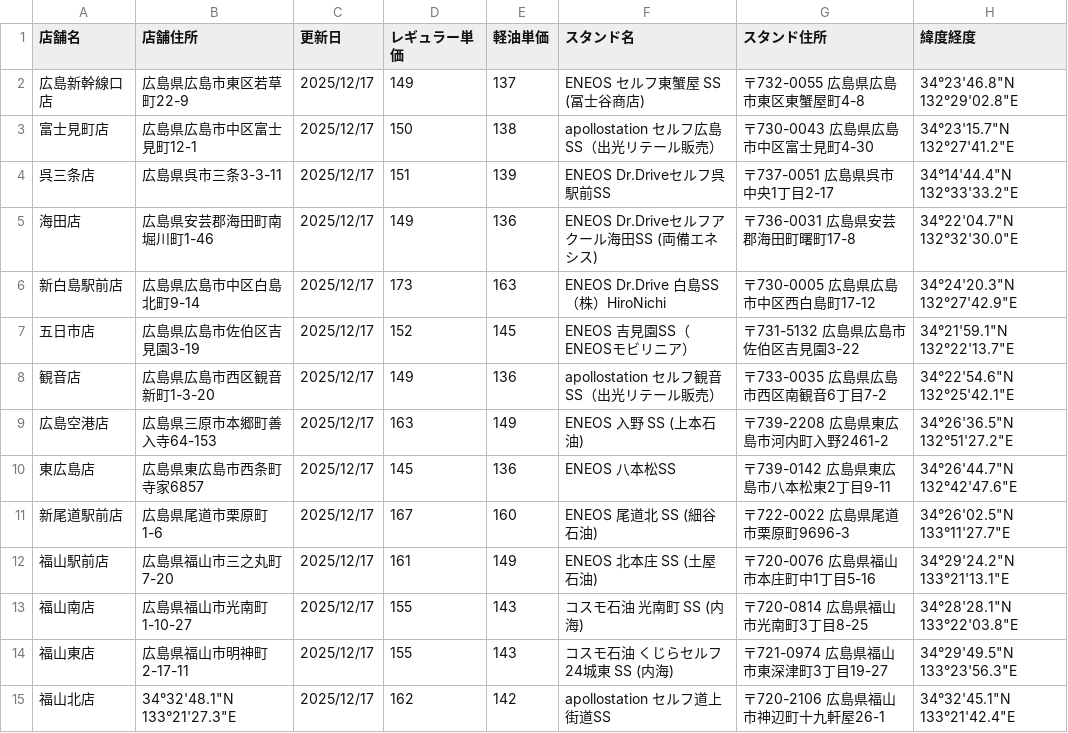
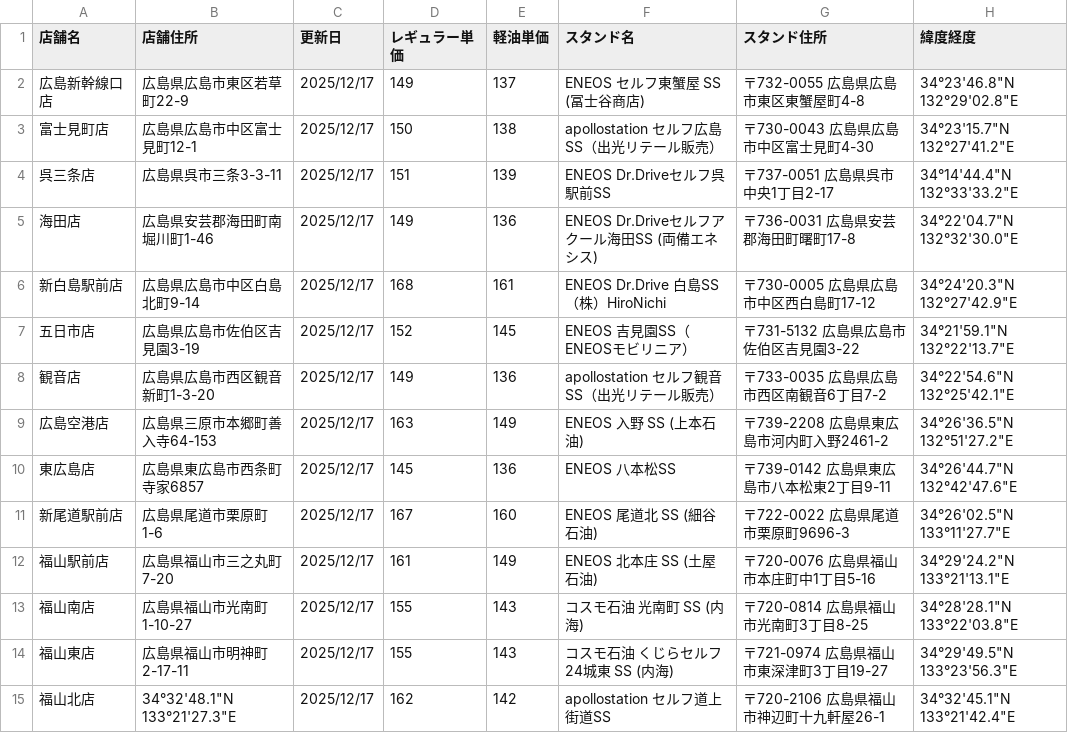
Before and after one commit to shintaro2501/fuel_price_board, a CSV file: fuel_prices.csv, drawn as a sheet.

Commit message:
Add files via upload

```diff
--- a/fuel_prices.csv
+++ b/fuel_prices.csv
@@ -5,3 +5,3 @@
 海田店,広島県安芸郡海田町南堀川町1-46,2025/12/17,149,136,ENEOS Dr.Driveセルフアクール海田SS (両備エネシス),〒736-0031 広島県安芸郡海田町曙町17-8,34°22'04.7"N 132°32'30.0"E
-新白島駅前店,広島県広島市中区白島北町9-14,2025/12/17,173,163,ENEOS Dr.Drive 白島SS （株）HiroNichi,〒730-0005 広島県広島市中区西白島町17-12,34°24'20.3"N 132°27'42.9"E
+新白島駅前店,広島県広島市中区白島北町9-14,2025/12/17,168,161,ENEOS Dr.Drive 白島SS （株）HiroNichi,〒730-0005 広島県広島市中区西白島町17-12,34°24'20.3"N 132°27'42.9"E
 五日市店,広島県広島市佐伯区吉見園3-19,2025/12/17,152,145,ENEOS 吉見園SS（ENEOSモビリニア）,〒731-5132 広島県広島市佐伯区吉見園3-22,34°21'59.1"N 132°22'13.7"E
```
